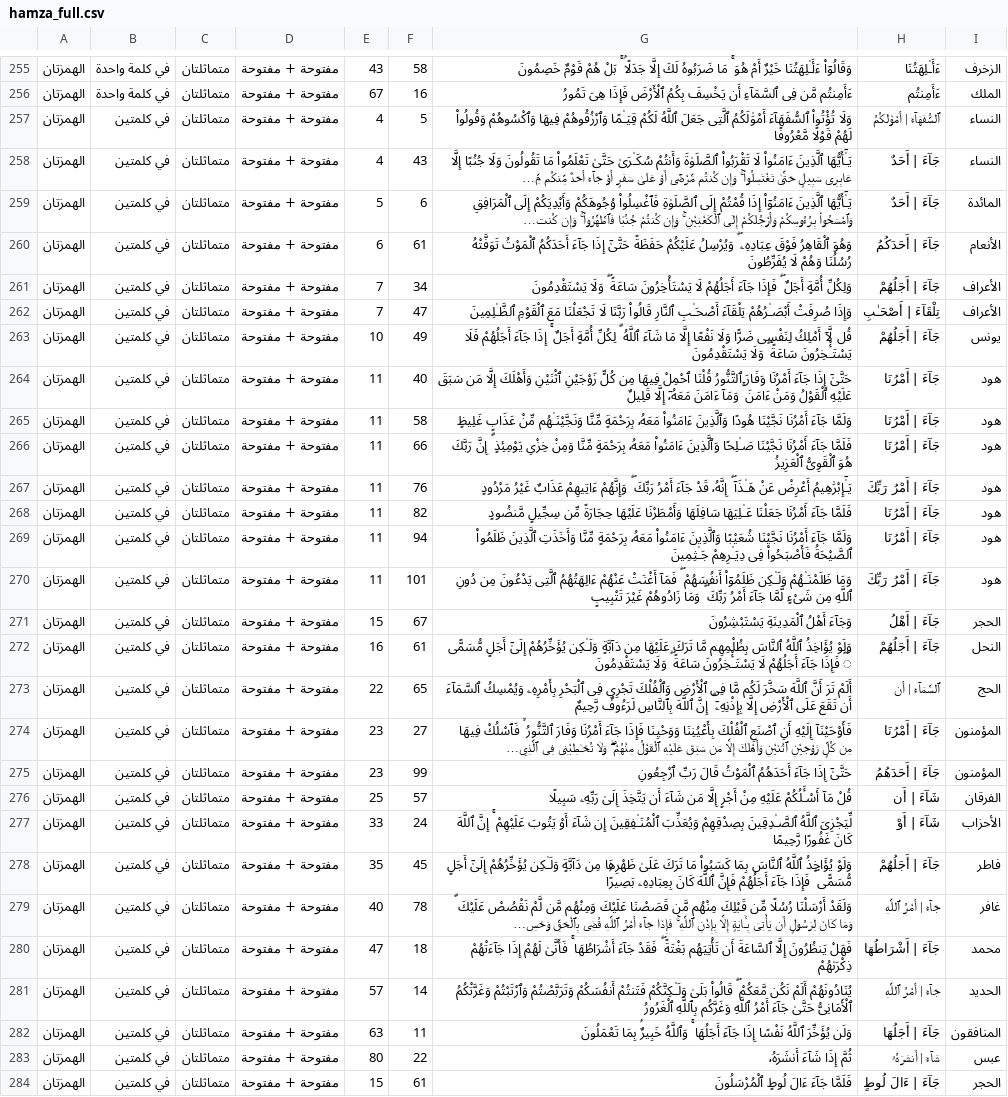
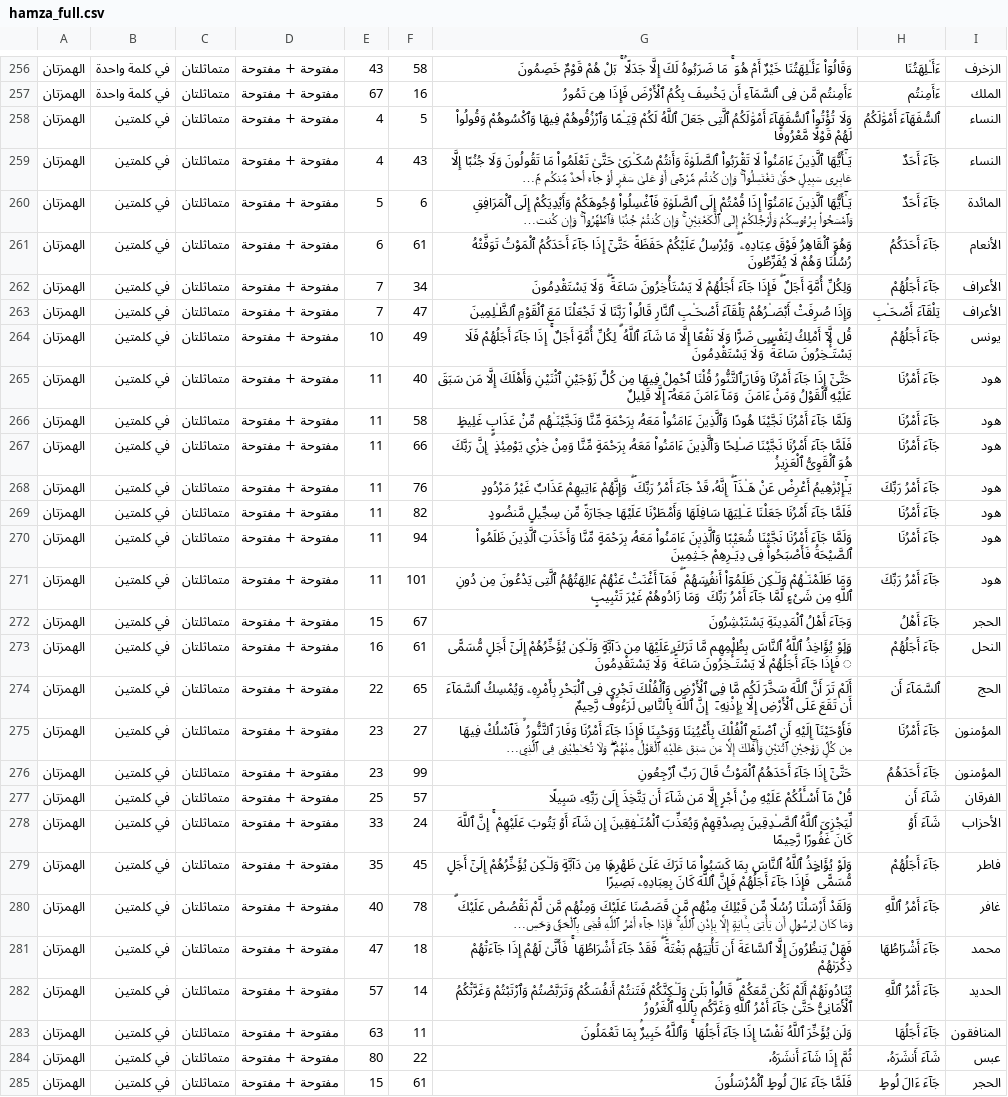
Before and after one commit to anwer2222/Quran_u, a CSV file: public/hamza_full.csv, drawn as a sheet; only a part is shown, gaps mark what is left out; long unchanged cells end in …; addresses are those after the commit; the diff covers the shown part only; the diff names each change by its address in the sheet, - before the commit and + after, or states it on an @@ line.

Commit message:
gram full added

```diff
--- a/public/hamza_full.csv
+++ b/public/hamza_full.csv
-H258: ٱلسُّفَهَآءَ | أَمْوَٰلَكُمُ
+H258: ٱلسُّفَهَآءَ أَمْوَٰلَكُمُ
-H259:H260: جَآءَ | أَحَدٌ
+H259:H260: جَآءَ أَحَدٌ
-H261: جَآءَ | أَحَدَكُمُ
+H261: جَآءَ أَحَدَكُمُ
-H262: جَآءَ | أَجَلُهُمْ
+H262: جَآءَ أَجَلُهُمْ
-H263: تِلْقَآءَ | أَصْحَـٰبِ
+H263: تِلْقَآءَ أَصْحَـٰبِ
-H264: جَآءَ | أَجَلُهُمْ
+H264: جَآءَ أَجَلُهُمْ
-H265:H267: جَآءَ | أَمْرُنَا
+H265:H267: جَآءَ أَمْرُنَا
-H268: جَآءَ | أَمْرُ رَبِّكَ
+H268: جَآءَ أَمْرُ رَبِّكَ
-H269:H270: جَآءَ | أَمْرُنَا
+H269:H270: جَآءَ أَمْرُنَا
-H271: جَآءَ | أَمْرُ رَبِّكَ
+H271: جَآءَ أَمْرُ رَبِّكَ
-H272: جَآءَ | أَهْلُ
+H272: جَآءَ أَهْلُ
-H273: جَآءَ | أَجَلُهُمْ
+H273: جَآءَ أَجَلُهُمْ
-H274: ٱلسَّمَآءَ | أَن
+H274: ٱلسَّمَآءَ أَن
-H275: جَآءَ | أَمْرُنَا
+H275: جَآءَ أَمْرُنَا
-H276: جَآءَ | أَحَدَهُمُ
+H276: جَآءَ أَحَدَهُمُ
-H277: شَآءَ | أَن
+H277: شَآءَ أَن
-H278: شَآءَ | أَوْ
+H278: شَآءَ أَوْ
-H279: جَآءَ | أَجَلُهُمْ
+H279: جَآءَ أَجَلُهُمْ
-H280: جَآءَ | أَمْرُ ٱللَّهِ
+H280: جَآءَ أَمْرُ ٱللَّهِ
-H281: جَآءَ | أَشْرَاطُهَا
+H281: جَآءَ أَشْرَاطُهَا
-H282: جَآءَ | أَمْرُ ٱللَّهِ
+H282: جَآءَ أَمْرُ ٱللَّهِ
-H283: جَآءَ | أَجَلُهَا
+H283: جَآءَ أَجَلُهَا
-H284: شَآءَ | أَنشَرَهُۥ
+H284: شَآءَ أَنشَرَهُۥ
-H285: جَآءَ | ءَالَ لُوطٍ
+H285: جَآءَ ءَالَ لُوطٍ
```
Also changed, not shown: 1 added row and 37 edited cells elsewhere in this file, 6 other files.
